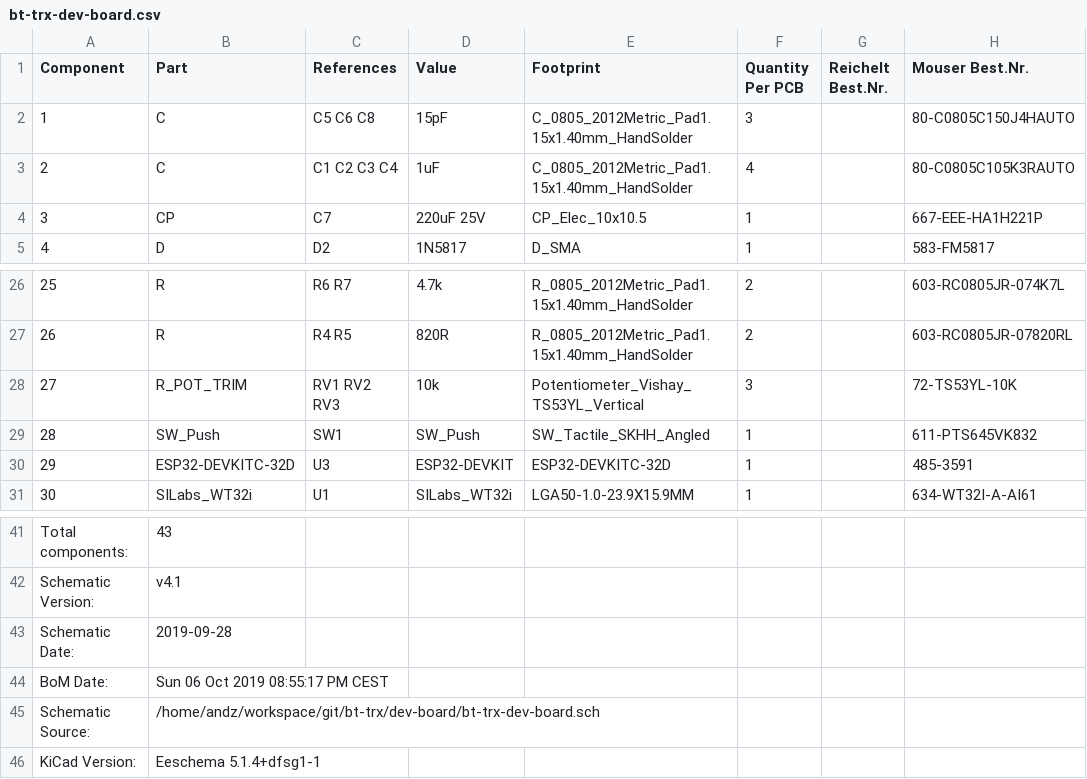
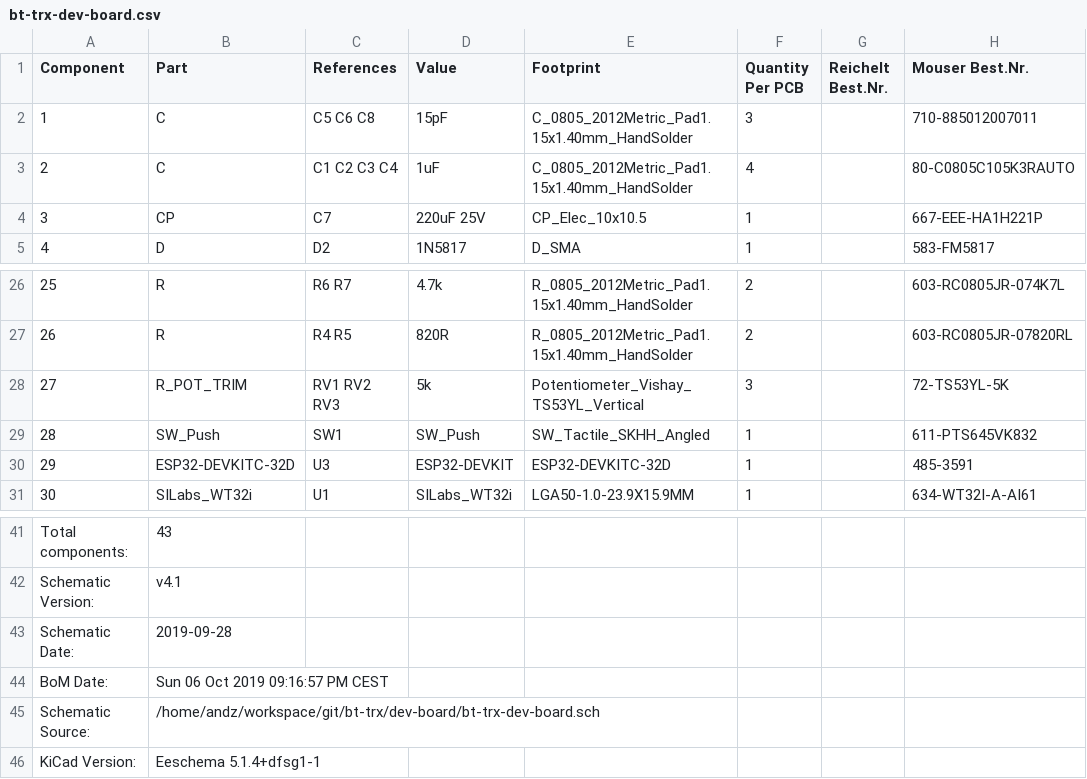
Before and after one commit to bt-trx/dev-board, a CSV file: documents/bom/bt-trx-dev-board.csv, drawn as a sheet; only a part is shown, gaps mark what is left out.

```diff
--- a/documents/bom/bt-trx-dev-board.csv
+++ b/documents/bom/bt-trx-dev-board.csv
@@ -1,3 +1,3 @@
 Component,Part,References,Value,Footprint,Quantity Per PCB,Reichelt Best.Nr.,Mouser Best.Nr.
-1,C,C5 C6 C8,15pF,C_0805_2012Metric_Pad1.15x1.40mm_HandSolder,3,,80-C0805C150J4HAUTO
+1,C,C5 C6 C8,15pF,C_0805_2012Metric_Pad1.15x1.40mm_HandSolder,3,,710-885012007011
 2,C,C1 C2 C3 C4,1uF,C_0805_2012Metric_Pad1.15x1.40mm_HandSolder,4,,80-C0805C105K3RAUTO
@@ -27,3 +27,3 @@ Component,Part,References,Value,Footprint,Quantity Per PCB,Reichelt Best.Nr.,Mou
 26,R,R4 R5,820R,R_0805_2012Metric_Pad1.15x1.40mm_HandSolder,2,,603-RC0805JR-07820RL
-27,R_POT_TRIM,RV1 RV2 RV3,10k,Potentiometer_Vishay_TS53YL_Vertical,3,,72-TS53YL-10K
+27,R_POT_TRIM,RV1 RV2 RV3,5k,Potentiometer_Vishay_TS53YL_Vertical,3,,72-TS53YL-5K
 28,SW_Push,SW1,SW_Push,SW_Tactile_SKHH_Angled,1,,611-PTS645VK832
@@ -43,3 +43,3 @@ Schematic Version:,v4.1
 Schematic Date:,2019-09-28
-BoM Date:,Sun 06 Oct 2019 08:55:17 PM CEST
+BoM Date:,Sun 06 Oct 2019 09:16:57 PM CEST
 Schematic Source:,/home/andz/workspace/git/bt-trx/dev-board/bt-trx-dev-board.sch
```
Also changed, not shown: 3 other files.
